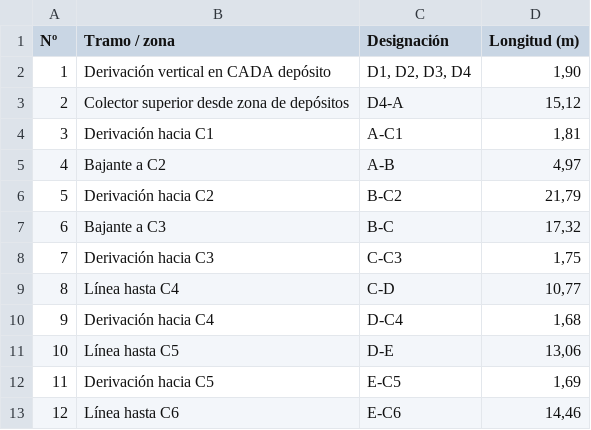
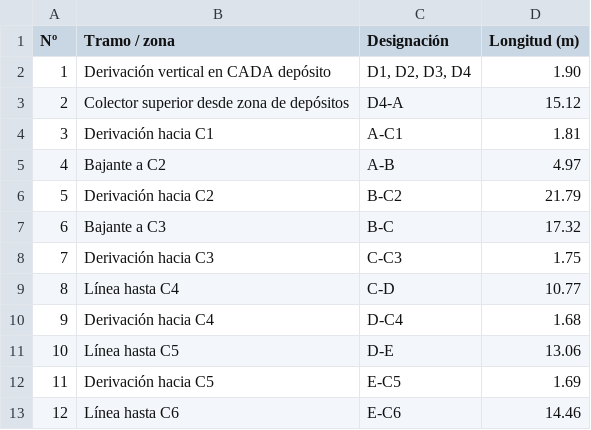
Before and after one commit to Aleesca/Practica_GLP, a CSV file: calculos/datos/longitudes_Tramos.csv, drawn as a sheet.

```diff
--- a/calculos/datos/longitudes_Tramos.csv
+++ b/calculos/datos/longitudes_Tramos.csv
@@ -1,13 +1,13 @@
 Nº;Tramo / zona;Designación;Longitud (m)
-1;Derivación vertical en CADA depósito;D1, D2, D3, D4;1,90
-2;Colector superior desde zona de depósitos;D4-A;15,12
-3;Derivación hacia C1;A-C1;1,81
-4;Bajante a C2;A-B;4,97
-5;Derivación hacia C2;B-C2;21,79
-6;Bajante a C3;B-C;17,32
-7;Derivación hacia C3;C-C3;1,75
-8;Línea hasta C4;C-D;10,77
-9;Derivación hacia C4;D-C4;1,68
-10;Línea hasta C5;D-E;13,06
-11;Derivación hacia C5;E-C5;1,69
-12;Línea hasta C6;E-C6;14,46
+1;Derivación vertical en CADA depósito;D1, D2, D3, D4;1.90
+2;Colector superior desde zona de depósitos;D4-A;15.12
+3;Derivación hacia C1;A-C1;1.81
+4;Bajante a C2;A-B;4.97
+5;Derivación hacia C2;B-C2;21.79
+6;Bajante a C3;B-C;17.32
+7;Derivación hacia C3;C-C3;1.75
+8;Línea hasta C4;C-D;10.77
+9;Derivación hacia C4;D-C4;1.68
+10;Línea hasta C5;D-E;13.06
+11;Derivación hacia C5;E-C5;1.69
+12;Línea hasta C6;E-C6;14.46
```
Also changed, not shown: 13 other files.
